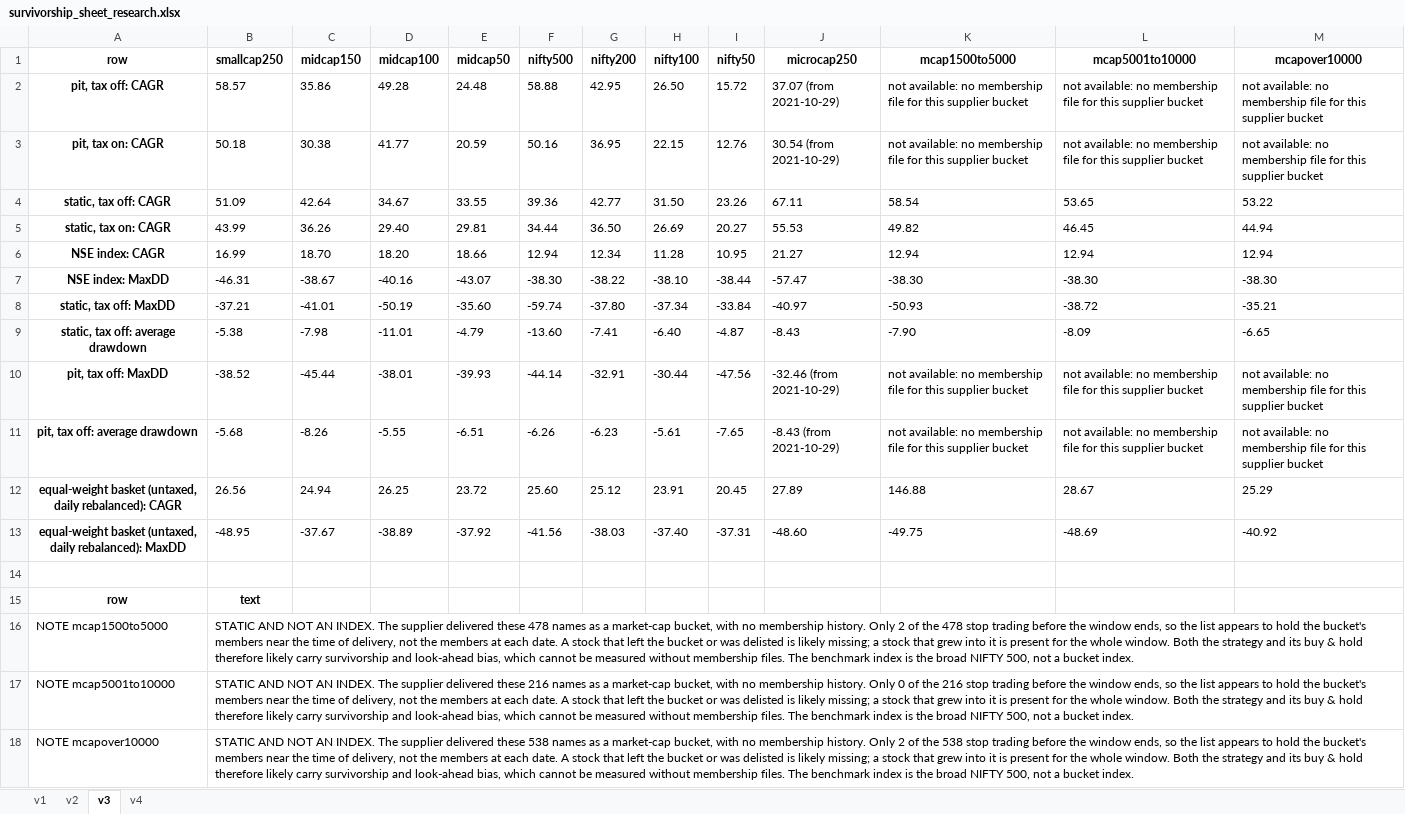
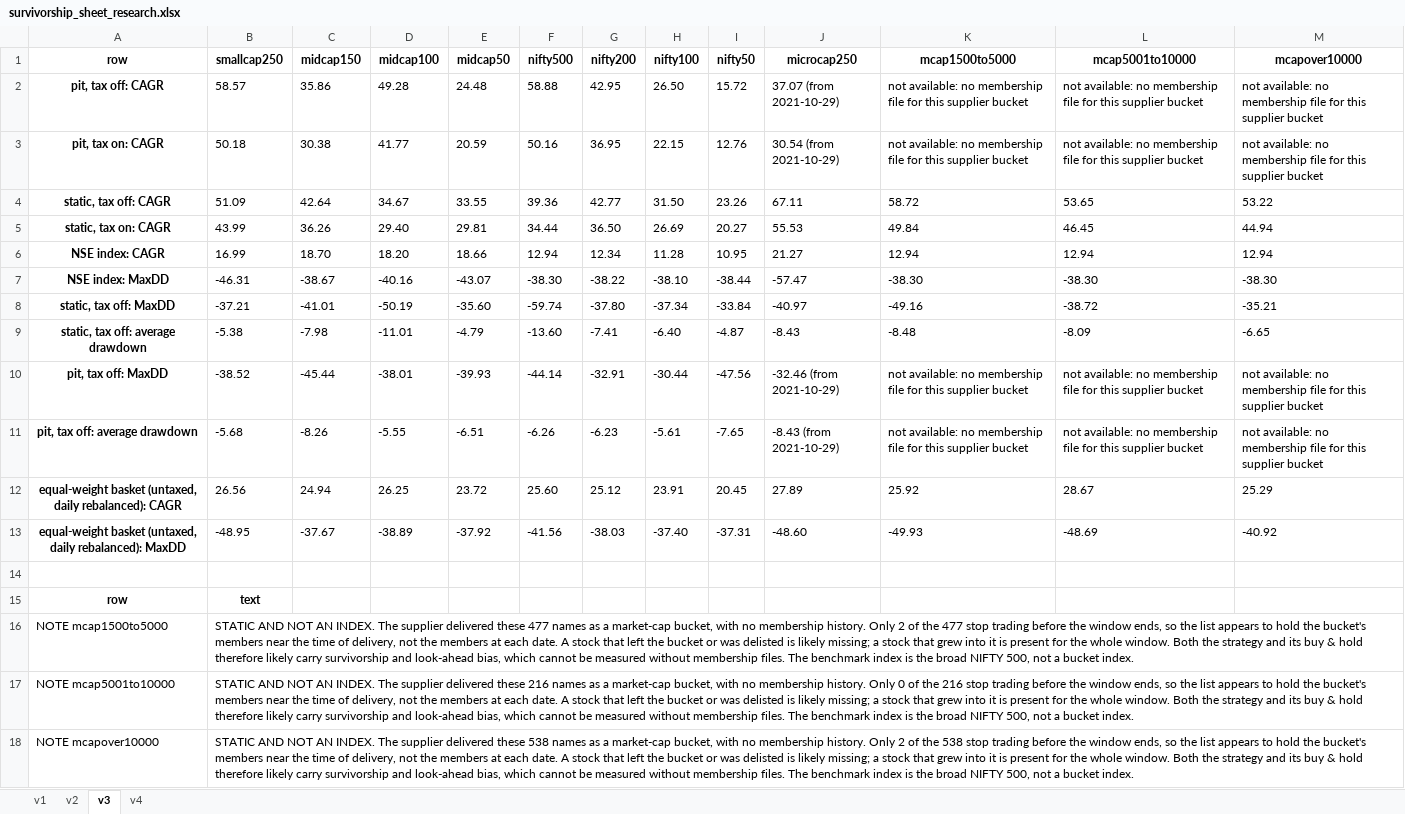
Before and after one commit to sidharthjatt/predictive-engine, an Excel workbook: diagnostics/survivorship_sheet_research.xlsx, sheet v3, drawn as a sheet; values as stored, in another font and other column widths than the file's, no borders; the diff names each change by its address in the sheet, - before the commit and + after, or states it on an @@ line.

Commit message:
Remove ELCIDIN from mcap1500to5000 and rerun its 16 cells
The owner removed ELCIDIN from Final_Universe_MarcketCap_1500_5000 and archived
it (SHA-256 04fb2dc3054fd938b7c24d2f0859f1a50e49b4ea7b98d32c54f5b70245b52dda).
From 2019 to 2024-06-21 it has 34 rows, the last 500 shares at 3.53; it next
opens at 225,000 on 2024-10-29, after the investment-company auction. No one
could have bought it at 3.53, so the basket's gain from that day was never
available.

data/RAW_DATA_SHA256.txt: check_data.py --write. One line removed, none added,
every other line byte-identical; RAW_DATA_SHA256_PIT.txt unchanged; shasum -c
passes on 2,868 files.

mcap1500to5000 is now 477 names, counted from the folder, and the bias note
follows. The panel was rebuilt and v1-v4 rerun at tax off and on, research and
tradeable, cadence 20, Rs 10 lakh. The basket CAGR goes from 146.88% to 25.92%;
every strategy figure moves because the panel and the model fits change. No file
of the other eleven universes changed.

nt_verify on the four cells is still INCONCLUSIVE: ARM A holds the engine's
symbol set on 66, 67, 65 and 67 of 92 rebalances. NT_VERIFY_UNGATED carries the
new counts.

KNOWN_ISSUES gets an ELCIDIN entry in place of the auction note. README table,
survivorship sheet and the GATE 9 outputs check_all rewrote are updated; each
changes only in mcap1500to5000's rows or blocks.

```diff
--- a/diagnostics/survivorship_sheet_research.xlsx (sheet v3)
+++ b/diagnostics/survivorship_sheet_research.xlsx (sheet v3)
-K4 (mcap1500to5000): 58.54
+K4 (mcap1500to5000): 58.72
-K5 (mcap1500to5000): 49.82
+K5 (mcap1500to5000): 49.84
-K8 (mcap1500to5000): -50.93
+K8 (mcap1500to5000): -49.16
-K9 (mcap1500to5000): -7.90
+K9 (mcap1500to5000): -8.48
-K12 (mcap1500to5000): 146.88
+K12 (mcap1500to5000): 25.92
-K13 (mcap1500to5000): -49.75
+K13 (mcap1500to5000): -49.93
-B16 (smallcap250): …delivered these 478 names as a market-cap bucket, with no membership history. Only 2 of the 478 stop trading…
+B16 (smallcap250): …delivered these 477 names as a market-cap bucket, with no membership history. Only 2 of the 477 stop trading…
```
Also changed, not shown: sheet v1, sheet v2, sheet v4, 9 other files.
